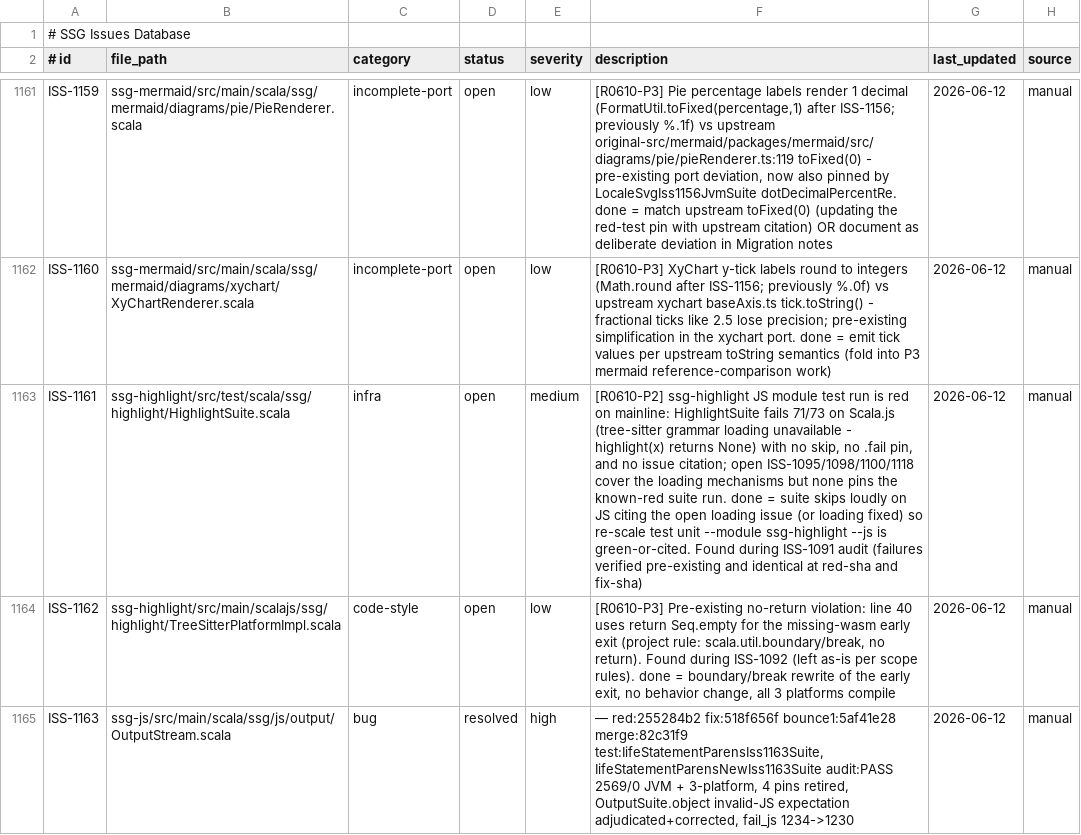
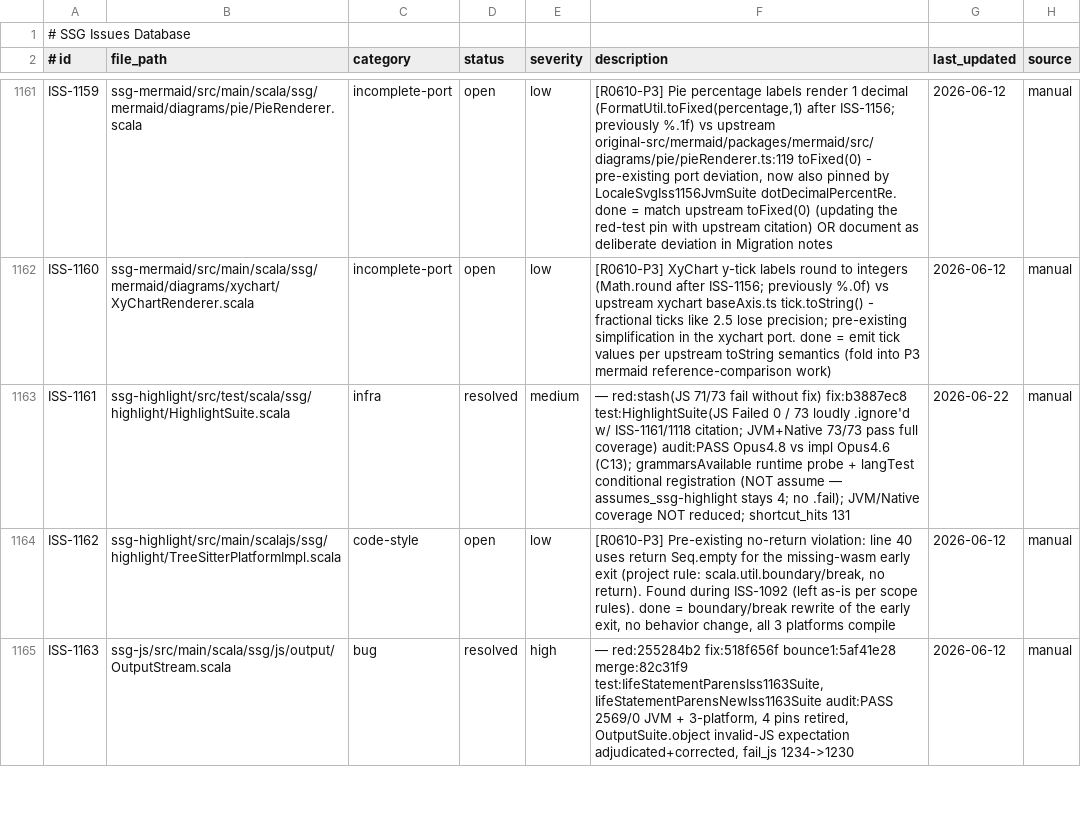
Before and after one commit to scala-steward/ssg, a TSV file: .rescale/data/issues.tsv, drawn as a sheet; only a part is shown, gaps mark what is left out; the diff names each change by its address in the sheet, - before the commit and + after, or states it on an @@ line.

Commit message:
campaign: ISS-1161 resolved (HighlightSuite JS honest skip)

```diff
--- a/.rescale/data/issues.tsv
+++ b/.rescale/data/issues.tsv
-D1163 (status): open
+D1163 (status): resolved
-F1163 (description): [R0610-P2] ssg-highlight JS module test run is red on mainline: HighlightSuite fails 71/73 on Scala.js (tree-sitter grammar loading unavailable - highlight(x) returns None) with no skip, no .fail pin, and no issue citation; open ISS-1095/1098/1100/1118 cover the loading mechanisms but none pins the known-red suite run. done = suite skips loudly on JS citing the open loading issue (or loading fixed) so re-scale test unit --module ssg-highlight --js is green-or-cited. Found during ISS-1091 audit (failures verified pre-existing and identical at red-sha and fix-sha)
+F1163 (description): — red:stash(JS 71/73 fail without fix) fix:b3887ec8 test:HighlightSuite(JS Failed 0 / 73 loudly .ignore'd w/ ISS-1161/1118 citation; JVM+Native 73/73 pass full coverage) audit:PASS Opus4.8 vs impl Opus4.6 (C13); grammarsAvailable runtime probe + langTest conditional registration (NOT assume — assumes_ssg-highlight stays 4; no .fail); JVM/Native coverage NOT reduced; shortcut_hits 131
-G1163 (last_updated): 2026-06-12
+G1163 (last_updated): 2026-06-22
```
Also changed, not shown: 1 other file.
